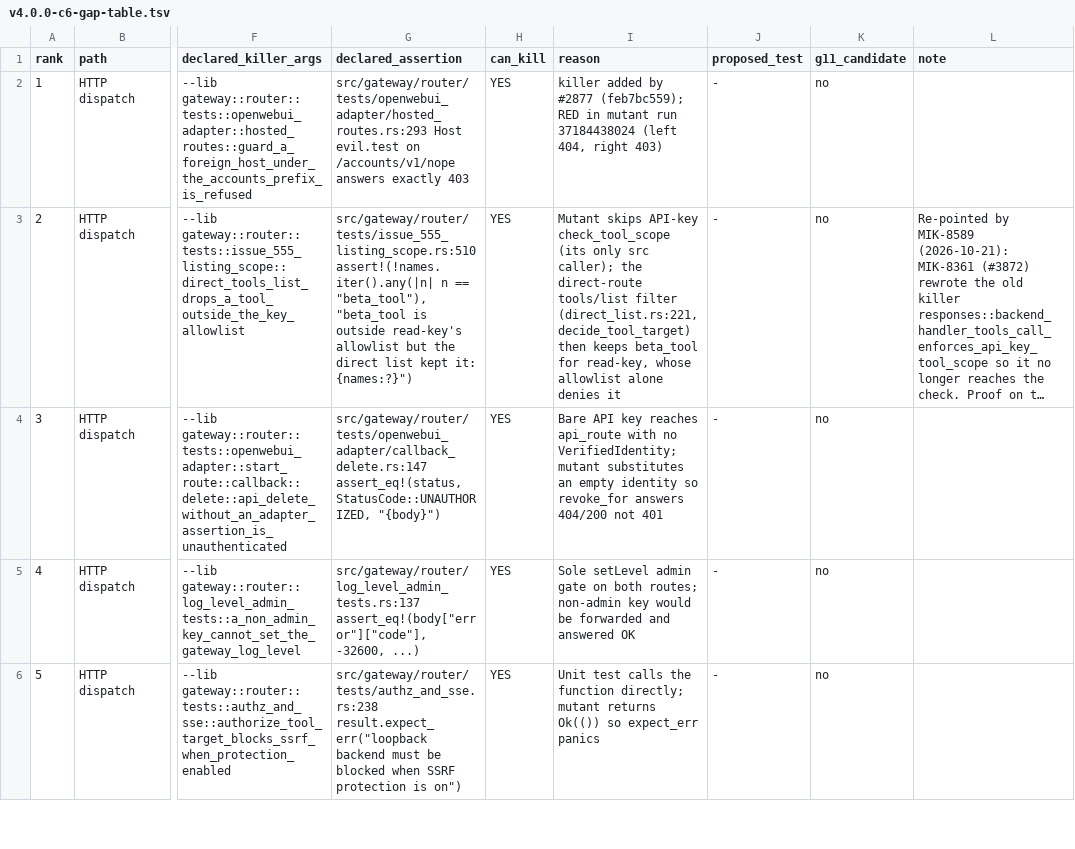
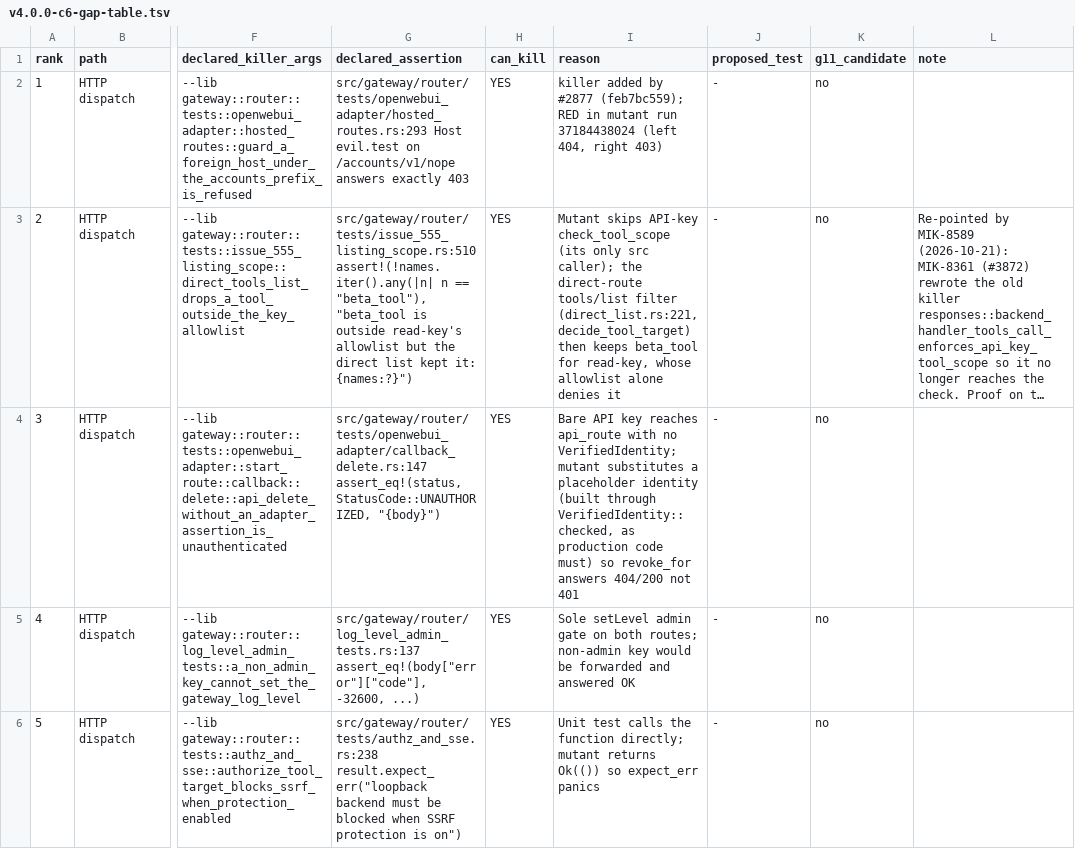
Before and after one commit to MikkoParkkola/mcp-gateway, a TSV file: docs/release/c6-gap/v4.0.0-c6-gap-table.tsv, drawn as a sheet; only a part is shown, gaps mark what is left out; long unchanged cells end in …; the diff names each change by its address in the sheet, - before the commit and + after, or states it on an @@ line.

```diff
--- a/docs/release/c6-gap/v4.0.0-c6-gap-table.tsv
+++ b/docs/release/c6-gap/v4.0.0-c6-gap-table.tsv
-I4 (reason): …mutant substitutes an empty identity so revoke_for…
+I4 (reason): …mutant substitutes a placeholder identity (built through VerifiedIdentity::checked, as production code must) so revoke_for…
```
Also changed, not shown: 2 other files.
